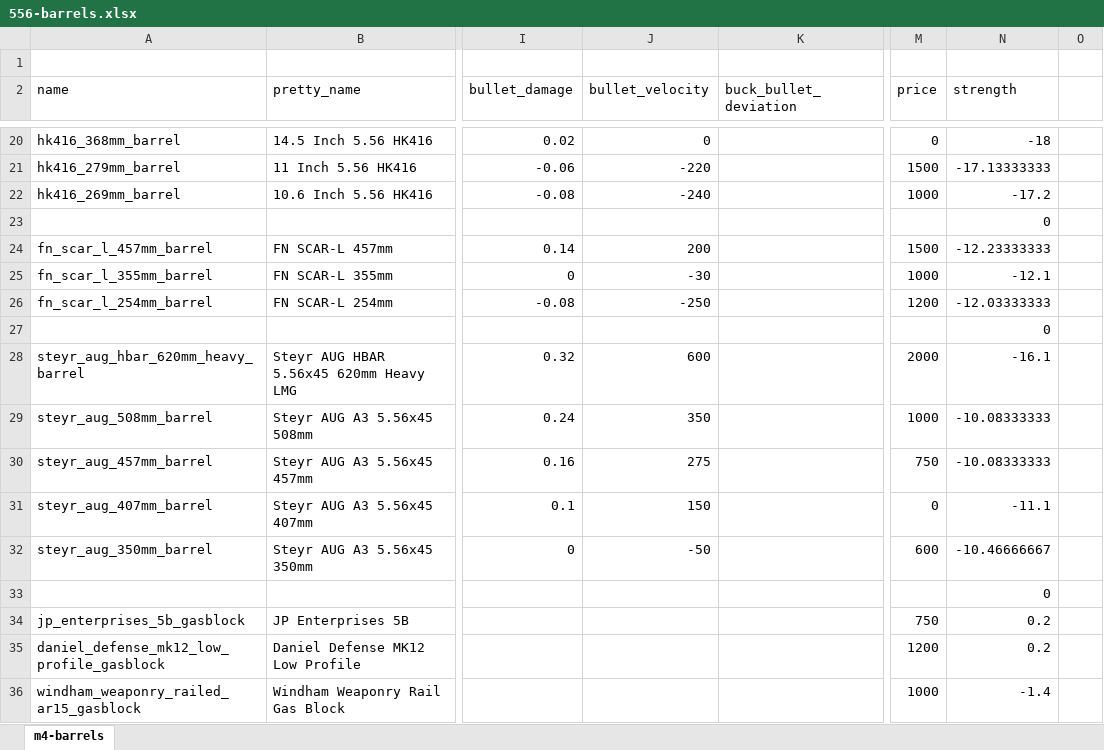
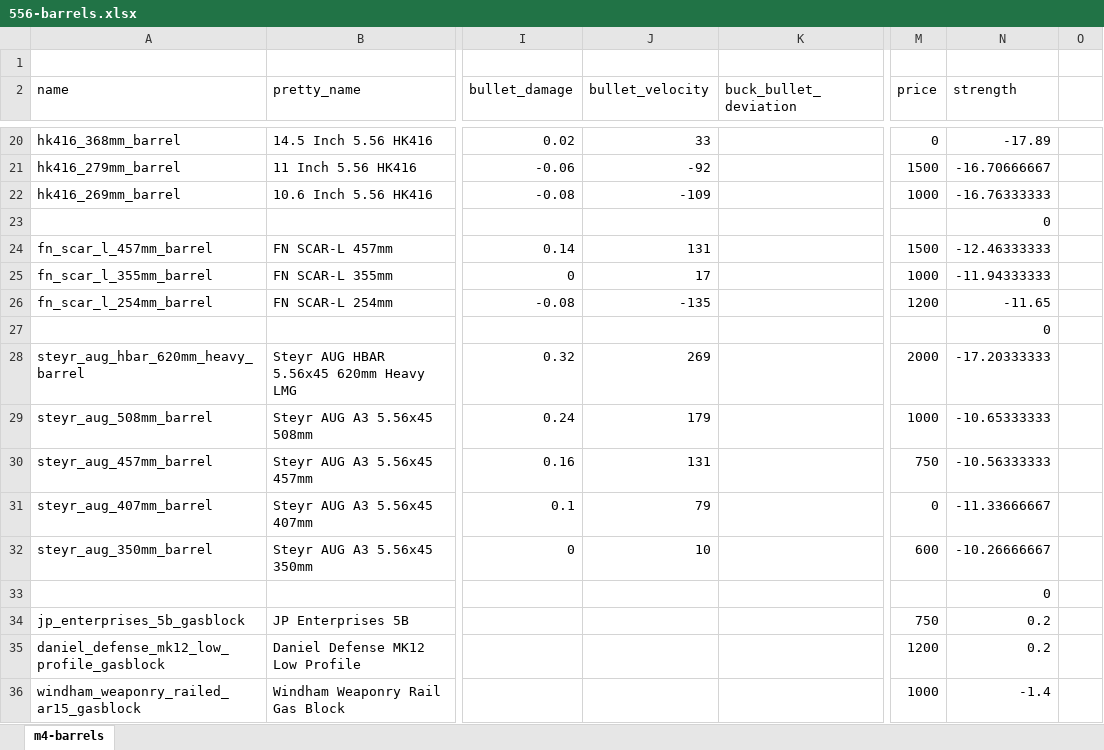
Before and after one commit to refact0r/deadline-balancing, an Excel workbook: changes/556-barrels.xlsx, sheet m4-barrels, drawn as a sheet; only a part is shown, gaps mark what is left out; values as stored, in another font and other column widths than the file's, no borders; the diff covers the shown part only; the diff names each change by its address in the sheet, - before the commit and + after, or states it on an @@ line.

```diff
--- a/changes/556-barrels.xlsx (sheet m4-barrels)
+++ b/changes/556-barrels.xlsx (sheet m4-barrels)
-J20 (bullet_velocity): 0
+J20 (bullet_velocity): 33
-N20 (strength): -18
+N20 (strength): -17.89
-J21 (bullet_velocity): -220
+J21 (bullet_velocity): -92
-N21 (strength): -17.13333333
+N21 (strength): -16.70666667
-J22 (bullet_velocity): -240
+J22 (bullet_velocity): -109
-N22 (strength): -17.2
+N22 (strength): -16.76333333
-J24 (bullet_velocity): 200
+J24 (bullet_velocity): 131
-N24 (strength): -12.23333333
+N24 (strength): -12.46333333
-J25 (bullet_velocity): -30
+J25 (bullet_velocity): 17
-N25 (strength): -12.1
+N25 (strength): -11.94333333
-J26 (bullet_velocity): -250
+J26 (bullet_velocity): -135
-N26 (strength): -12.03333333
+N26 (strength): -11.65
-J28 (bullet_velocity): 600
+J28 (bullet_velocity): 269
-N28 (strength): -16.1
+N28 (strength): -17.20333333
-J29 (bullet_velocity): 350
+J29 (bullet_velocity): 179
-N29 (strength): -10.08333333
+N29 (strength): -10.65333333
-J30 (bullet_velocity): 275
+J30 (bullet_velocity): 131
-N30 (strength): -10.08333333
+N30 (strength): -10.56333333
-J31 (bullet_velocity): 150
+J31 (bullet_velocity): 79
-N31 (strength): -11.1
+N31 (strength): -11.33666667
-J32 (bullet_velocity): -50
+J32 (bullet_velocity): 10
-N32 (strength): -10.46666667
+N32 (strength): -10.26666667
```
Also changed, not shown: 32 edited cells elsewhere in this sheet, 3 other files.
